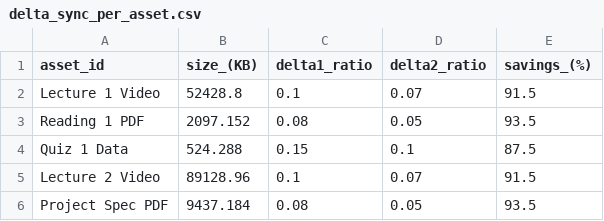
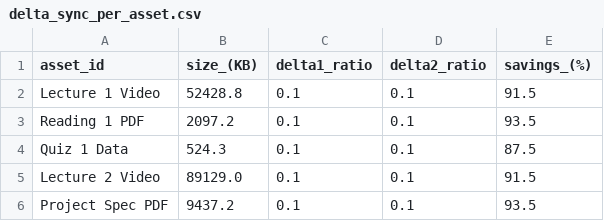
Before and after one commit to divineiloh/ACORN-Edu, a CSV file: data/delta_sync_per_asset.csv, drawn as a sheet.

```diff
--- a/data/delta_sync_per_asset.csv
+++ b/data/delta_sync_per_asset.csv
@@ -1,6 +1,6 @@
 asset_id,size_(KB),delta1_ratio,delta2_ratio,savings_(%)
-Lecture 1 Video,52428.8,0.1,0.07,91.5
-Reading 1 PDF,2097.152,0.08,0.05,93.5
-Quiz 1 Data,524.288,0.15,0.1,87.5
-Lecture 2 Video,89128.96,0.1,0.07,91.5
-Project Spec PDF,9437.184,0.08,0.05,93.5
+Lecture 1 Video,52428.8,0.1,0.1,91.5
+Reading 1 PDF,2097.2,0.1,0.1,93.5
+Quiz 1 Data,524.3,0.1,0.1,87.5
+Lecture 2 Video,89129.0,0.1,0.1,91.5
+Project Spec PDF,9437.2,0.1,0.1,93.5
```
Also changed, not shown: data/bap_ablation_study_results.csv, data/bap_network_scenario_results.csv, 6 other files.
